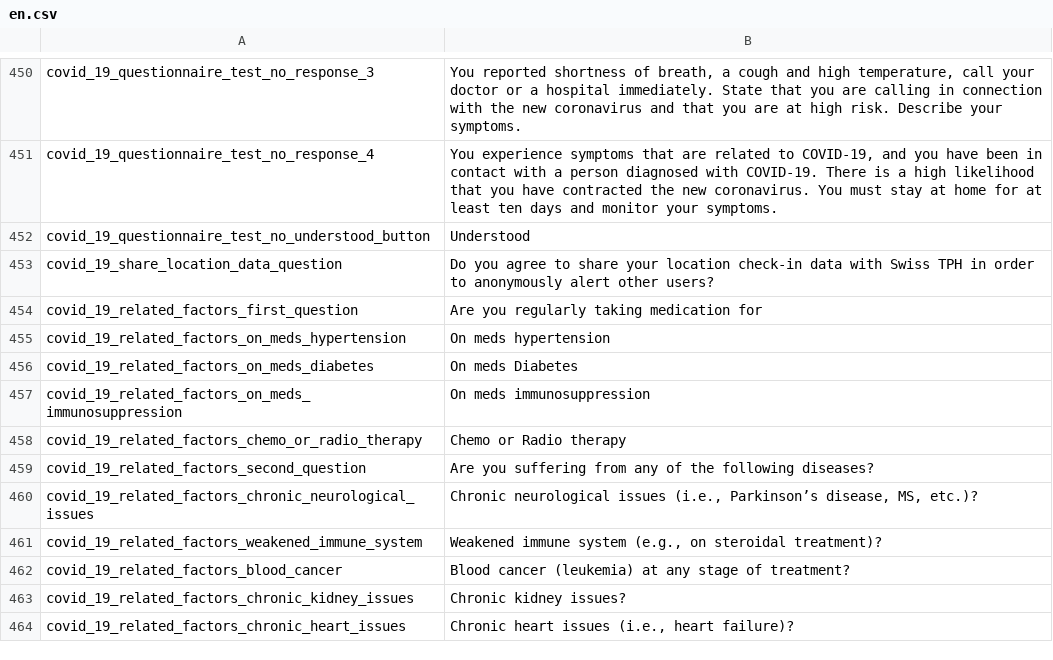
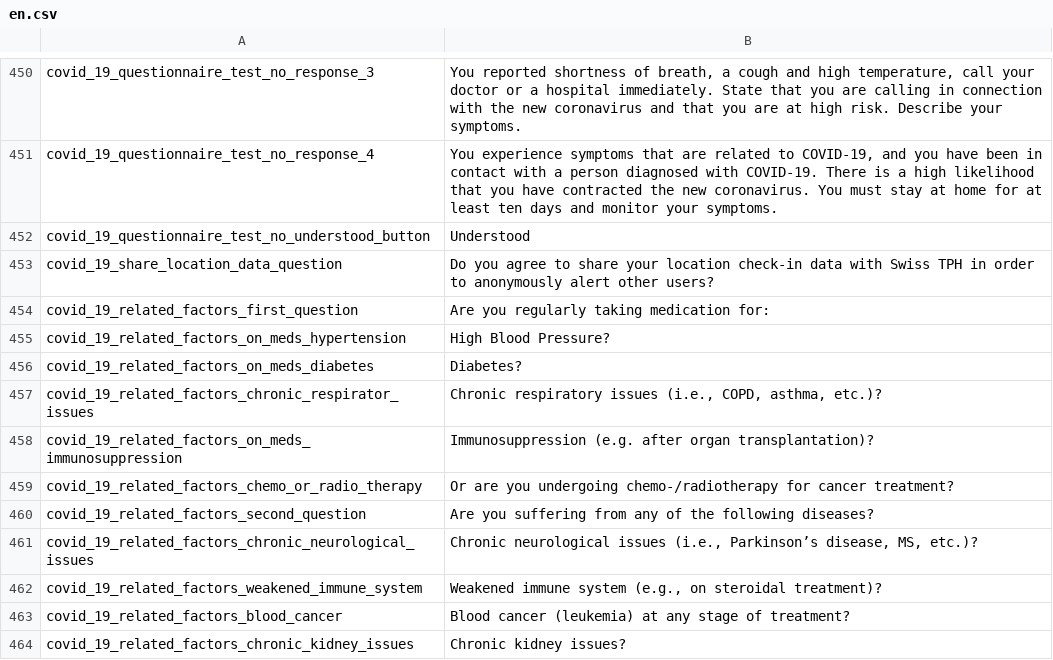
Before and after one commit to CentivaHealth/centiva-translations, a CSV file: en.csv, drawn as a sheet; only a part is shown, gaps mark what is left out; the shorter side is filled out with more unchanged rows.

Commit message:
[update-related-factors-field-daily-check] correct related factors text

```diff
--- a/en.csv
+++ b/en.csv
@@ -453,7 +453,8 @@ covid_19_questionnaire_test_no_understood_button,"Understood"
 covid_19_share_location_data_question,"Do you agree to share your location check-in data with Swiss TPH in order to anonymously alert other users?"
-covid_19_related_factors_first_question,"Are you regularly taking medication for"
-covid_19_related_factors_on_meds_hypertension,"On meds hypertension"
-covid_19_related_factors_on_meds_diabetes,"On meds Diabetes"
-covid_19_related_factors_on_meds_immunosuppression,"On meds immunosuppression"
-covid_19_related_factors_chemo_or_radio_therapy,"Chemo or Radio therapy"
+covid_19_related_factors_first_question,"Are you regularly taking medication for:"
+covid_19_related_factors_on_meds_hypertension,"High Blood Pressure?"
+covid_19_related_factors_on_meds_diabetes,"Diabetes?"
+covid_19_related_factors_chronic_respirator_issues,"Chronic respiratory issues (i.e., COPD, asthma, etc.)?"
+covid_19_related_factors_on_meds_immunosuppression,"Immunosuppression (e.g. after organ transplantation)?"
+covid_19_related_factors_chemo_or_radio_therapy,"Or are you undergoing chemo-/radiotherapy for cancer treatment?"
 covid_19_related_factors_second_question,"Are you suffering from any of the following diseases?"
```
